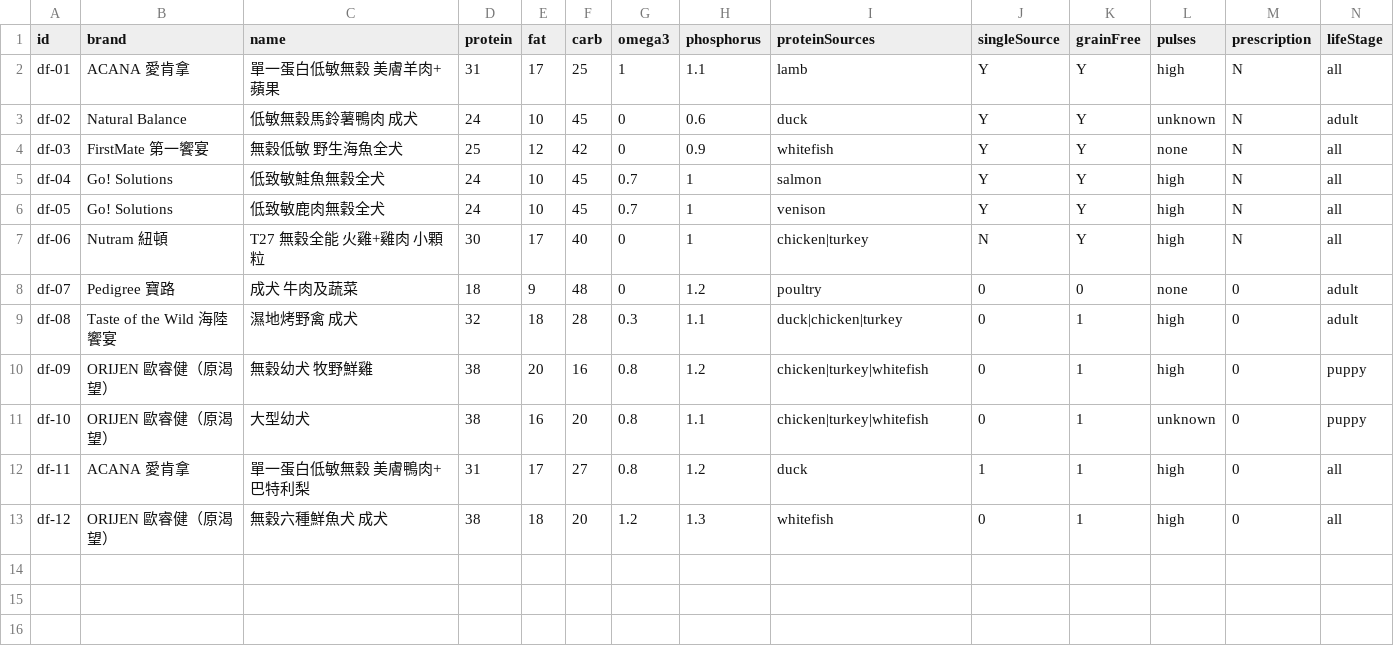
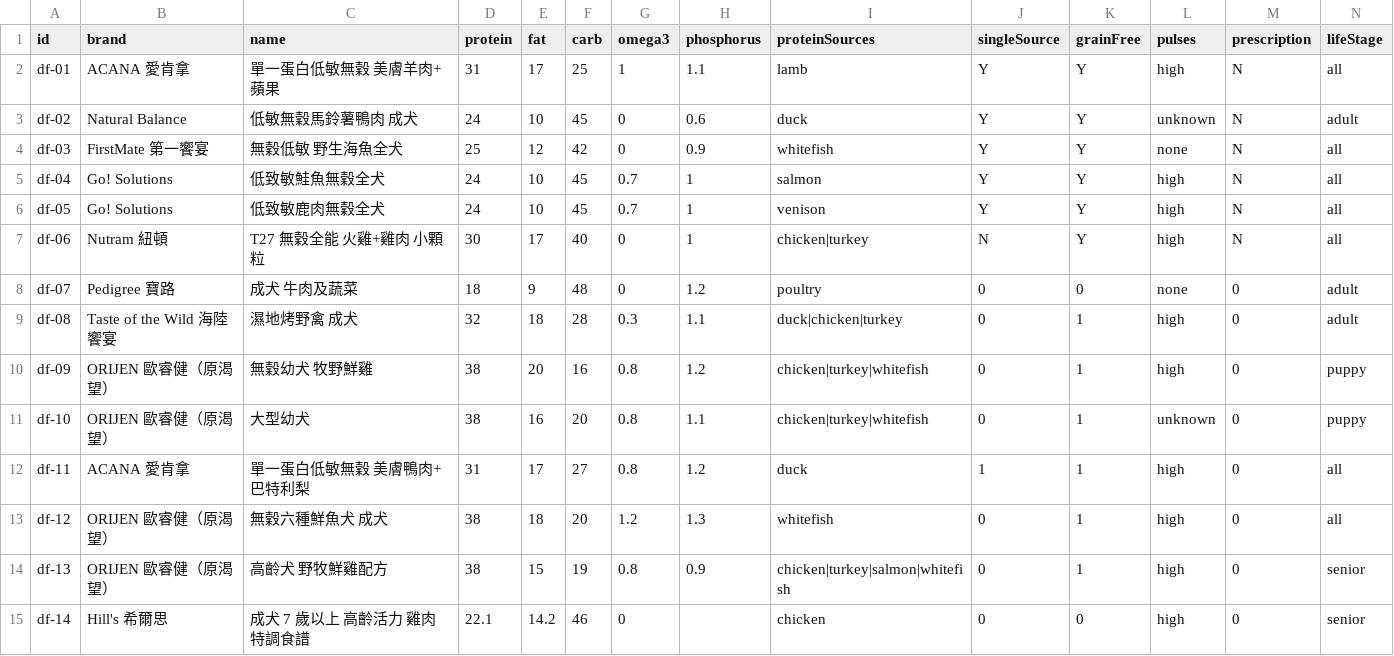
Before and after one commit to Tim-xuan-you/zone27-web, a CSV file: data/dog-food.csv, drawn as a sheet; only a part is shown; rows hold the shown columns only; the diff names each change by its address in the sheet, - before the commit and + after, or states it on an @@ line.

```diff
--- a/data/dog-food.csv
+++ b/data/dog-food.csv
+row 14: df-13 | ORIJEN 歐睿健（原渴望） | 高齡犬 野牧鮮雞配方 | 38 | 15 | 19 | 0.8 | 0.9 | chicken|turkey|salmon|whitefish | 0 | 1 | high | 0 | senior
+row 15: df-14 | Hill's 希爾思 | 成犬 7 歲以上 高齡活力 雞肉特調食譜 | 22.1 | 14.2 | 46 | 0 |  | chicken | 0 | 0 | high | 0 | senior
```
Also changed, not shown: 3 other files.
